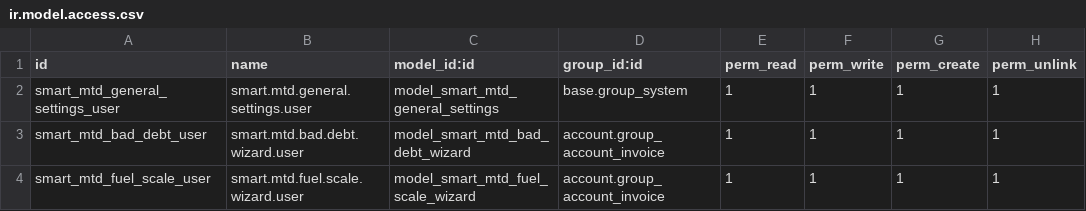
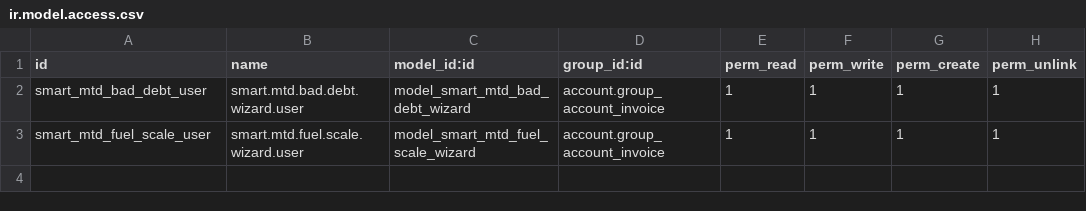
Before and after one commit to MaxFav/EB-CLOUD, a CSV file: smart_mtd/security/ir.model.access.csv, drawn as a sheet.

Commit message:
V17 Upgrade

```diff
--- a/smart_mtd/security/ir.model.access.csv
+++ b/smart_mtd/security/ir.model.access.csv
@@ -1,3 +1,2 @@
 id,name,model_id:id,group_id:id,perm_read,perm_write,perm_create,perm_unlink
-smart_mtd_general_settings_user,smart.mtd.general.settings.user,model_smart_mtd_general_settings,base.group_system,1,1,1,1
 smart_mtd_bad_debt_user,smart.mtd.bad.debt.wizard.user,model_smart_mtd_bad_debt_wizard,account.group_account_invoice,1,1,1,1
```
